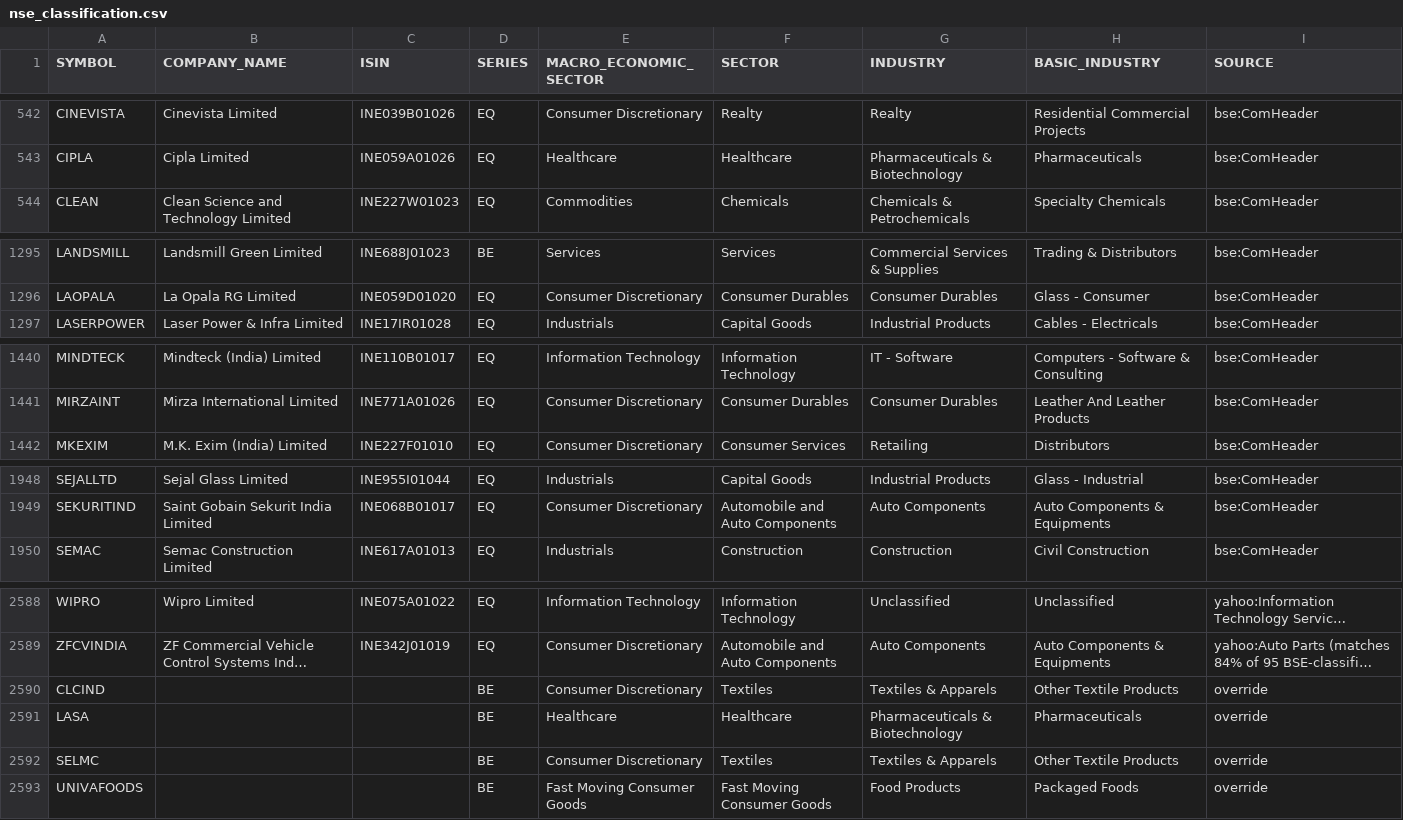
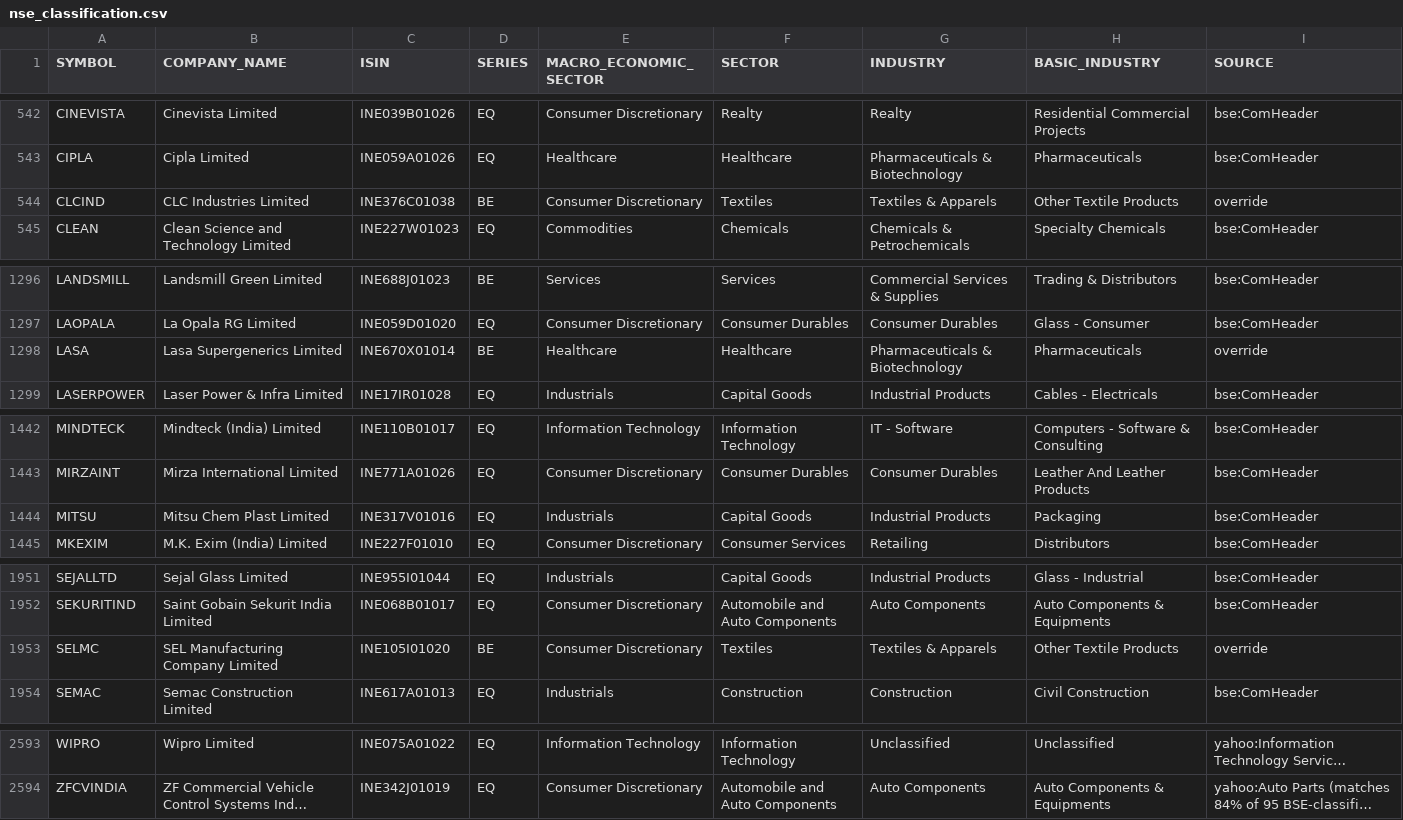
Before and after one commit to drharikumar/chartview-data, a CSV file: fundamentals/nse_classification.csv, drawn as a sheet; only a part is shown, gaps mark what is left out; long unchanged cells end in …; removed rows and columns are numbered as before the commit, all else as after; the diff covers the shown part only; the diff names each change by its address in the sheet, - before the commit and + after, or states it on an @@ line.

```diff
--- a/fundamentals/nse_classification.csv
+++ b/fundamentals/nse_classification.csv
+row 544: CLCIND | CLC Industries Limited | INE376C01038 | BE | Consumer Discretionary | Textiles | Textiles & Apparels | Other Textile Products | override
+row 1298: LASA | Lasa Supergenerics Limited | INE670X01014 | BE | Healthcare | Healthcare | Pharmaceuticals & Biotechnology | Pharmaceuticals | override
+row 1444: MITSU | Mitsu Chem Plast Limited | INE317V01016 | EQ | Industrials | Capital Goods | Industrial Products | Packaging | bse:ComHeader
+row 1953: SELMC | SEL Manufacturing Company Limited | INE105I01020 | BE | Consumer Discretionary | Textiles | Textiles & Apparels | Other Textile Products | override
-row 2590: CLCIND |  |  | BE | Consumer Discretionary | Textiles | Textiles & Apparels | Other Textile Products | override
-row 2591: LASA |  |  | BE | Healthcare | Healthcare | Pharmaceuticals & Biotechnology | Pharmaceuticals | override
-row 2592: SELMC |  |  | BE | Consumer Discretionary | Textiles | Textiles & Apparels | Other Textile Products | override
-row 2593: UNIVAFOODS |  |  | BE | Fast Moving Consumer Goods | Fast Moving Consumer Goods | Food Products | Packaged Foods | override
```
Also changed, not shown: 1 added row and 11 edited cells elsewhere in this file, fundamentals/STOCKS_FLOAT.csv, fundamentals/universe.csv, 5 other files.
